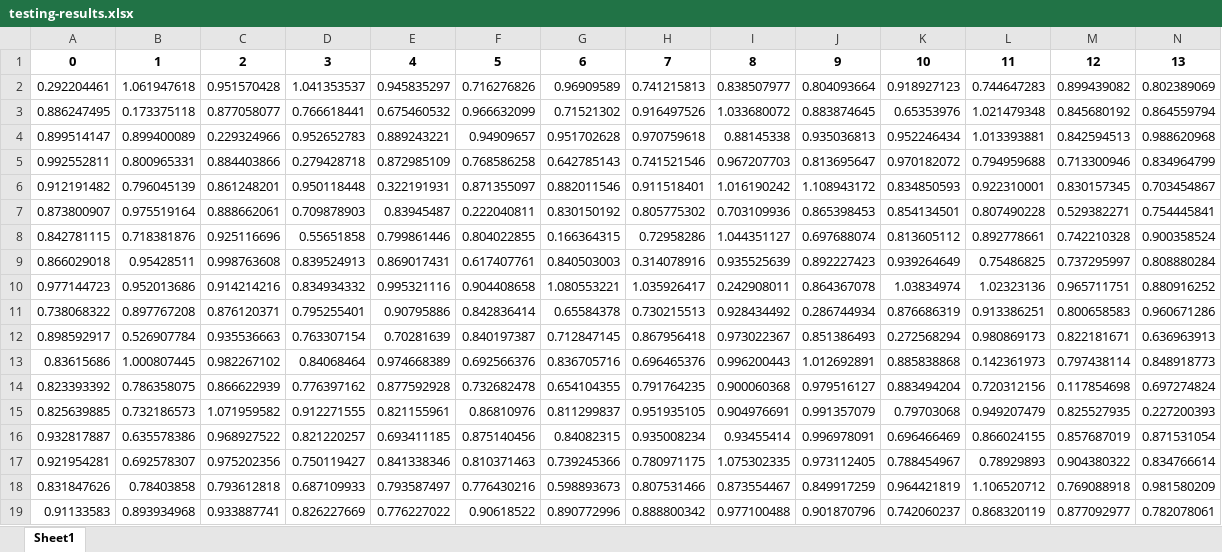
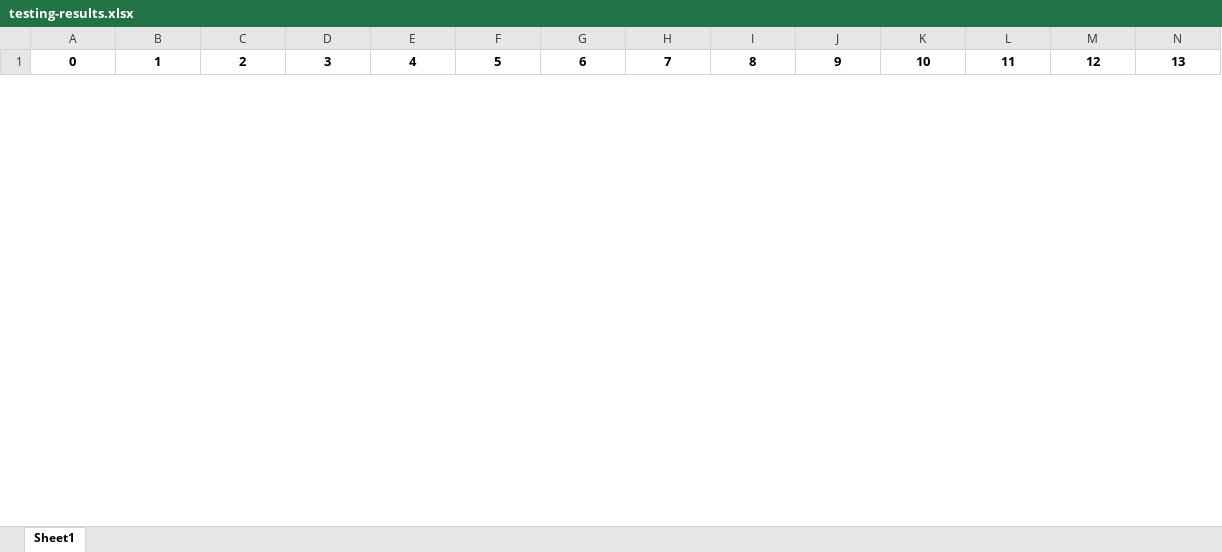
Before and after one commit to ananya12-a/voice-auth, an Excel workbook: testing-results.xlsx, sheet Sheet1, drawn as a sheet; only a part is shown; values as stored, in another font and other column widths than the file's, no borders; removed rows and columns are numbered as before the commit, all else as after; rows hold the shown columns only; the diff covers the shown part only; the diff names each change by its address in the sheet, - before the commit and + after, or states it on an @@ line.

```diff
--- a/testing-results.xlsx (sheet Sheet1)
+++ b/testing-results.xlsx (sheet Sheet1)
-row 2: 0.292204461 | 1.061947618 | 0.951570428 | 1.041353537 | 0.945835297 | 0.716276826 | 0.96909589 | 0.741215813 | 0.838507977 | 0.804093664 | 0.918927123 | 0.744647283 | 0.899439082 | 0.802389069
-row 3: 0.886247495 | 0.173375118 | 0.877058077 | 0.766618441 | 0.675460532 | 0.966632099 | 0.71521302 | 0.916497526 | 1.033680072 | 0.883874645 | 0.65353976 | 1.021479348 | 0.845680192 | 0.864559794
-row 4: 0.899514147 | 0.899400089 | 0.229324966 | 0.952652783 | 0.889243221 | 0.94909657 | 0.951702628 | 0.970759618 | 0.88145338 | 0.935036813 | 0.952246434 | 1.013393881 | 0.842594513 | 0.988620968
-row 5: 0.992552811 | 0.800965331 | 0.884403866 | 0.279428718 | 0.872985109 | 0.768586258 | 0.642785143 | 0.741521546 | 0.967207703 | 0.813695647 | 0.970182072 | 0.794959688 | 0.713300946 | 0.834964799
-row 6: 0.912191482 | 0.796045139 | 0.861248201 | 0.950118448 | 0.322191931 | 0.871355097 | 0.882011546 | 0.911518401 | 1.016190242 | 1.108943172 | 0.834850593 | 0.922310001 | 0.830157345 | 0.703454867
-row 7: 0.873800907 | 0.975519164 | 0.888662061 | 0.709878903 | 0.83945487 | 0.222040811 | 0.830150192 | 0.805775302 | 0.703109936 | 0.865398453 | 0.854134501 | 0.807490228 | 0.529382271 | 0.754445841
-row 8: 0.842781115 | 0.718381876 | 0.925116696 | 0.55651858 | 0.799861446 | 0.804022855 | 0.166364315 | 0.72958286 | 1.044351127 | 0.697688074 | 0.813605112 | 0.892778661 | 0.742210328 | 0.900358524
-row 9: 0.866029018 | 0.95428511 | 0.998763608 | 0.839524913 | 0.869017431 | 0.617407761 | 0.840503003 | 0.314078916 | 0.935525639 | 0.892227423 | 0.939264649 | 0.75486825 | 0.737295997 | 0.808880284
-row 10: 0.977144723 | 0.952013686 | 0.914214216 | 0.834934332 | 0.995321116 | 0.904408658 | 1.080553221 | 1.035926417 | 0.242908011 | 0.864367078 | 1.03834974 | 1.02323136 | 0.965711751 | 0.880916252
-row 11: 0.738068322 | 0.897767208 | 0.876120371 | 0.795255401 | 0.90795886 | 0.842836414 | 0.65584378 | 0.730215513 | 0.928434492 | 0.286744934 | 0.876686319 | 0.913386251 | 0.800658583 | 0.960671286
-row 12: 0.898592917 | 0.526907784 | 0.935536663 | 0.763307154 | 0.70281639 | 0.840197387 | 0.712847145 | 0.867956418 | 0.973022367 | 0.851386493 | 0.272568294 | 0.980869173 | 0.822181671 | 0.636963913
-row 13: 0.83615686 | 1.000807445 | 0.982267102 | 0.84068464 | 0.974668389 | 0.692566376 | 0.836705716 | 0.696465376 | 0.996200443 | 1.012692891 | 0.885838868 | 0.142361973 | 0.797438114 | 0.848918773
-row 14: 0.823393392 | 0.786358075 | 0.866622939 | 0.776397162 | 0.877592928 | 0.732682478 | 0.654104355 | 0.791764235 | 0.900060368 | 0.979516127 | 0.883494204 | 0.720312156 | 0.117854698 | 0.697274824
-row 15: 0.825639885 | 0.732186573 | 1.071959582 | 0.912271555 | 0.821155961 | 0.86810976 | 0.811299837 | 0.951935105 | 0.904976691 | 0.991357079 | 0.79703068 | 0.949207479 | 0.825527935 | 0.227200393
-row 16: 0.932817887 | 0.635578386 | 0.968927522 | 0.821220257 | 0.693411185 | 0.875140456 | 0.84082315 | 0.935008234 | 0.93455414 | 0.996978091 | 0.696466469 | 0.866024155 | 0.857687019 | 0.871531054
-row 17: 0.921954281 | 0.692578307 | 0.975202356 | 0.750119427 | 0.841338346 | 0.810371463 | 0.739245366 | 0.780971175 | 1.075302335 | 0.973112405 | 0.788454967 | 0.78929893 | 0.904380322 | 0.834766614
-row 18: 0.831847626 | 0.78403858 | 0.793612818 | 0.687109933 | 0.793587497 | 0.776430216 | 0.598893673 | 0.807531466 | 0.873554467 | 0.849917259 | 0.964421819 | 1.106520712 | 0.769088918 | 0.981580209
-row 19: 0.91133583 | 0.893934968 | 0.933887741 | 0.826227669 | 0.776227022 | 0.90618522 | 0.890772996 | 0.888800342 | 0.977100488 | 0.901870796 | 0.742060237 | 0.868320119 | 0.877092977 | 0.782078061
```
Also changed, not shown: 31 added rows and 13 removed rows elsewhere in this sheet, 36 other files.
